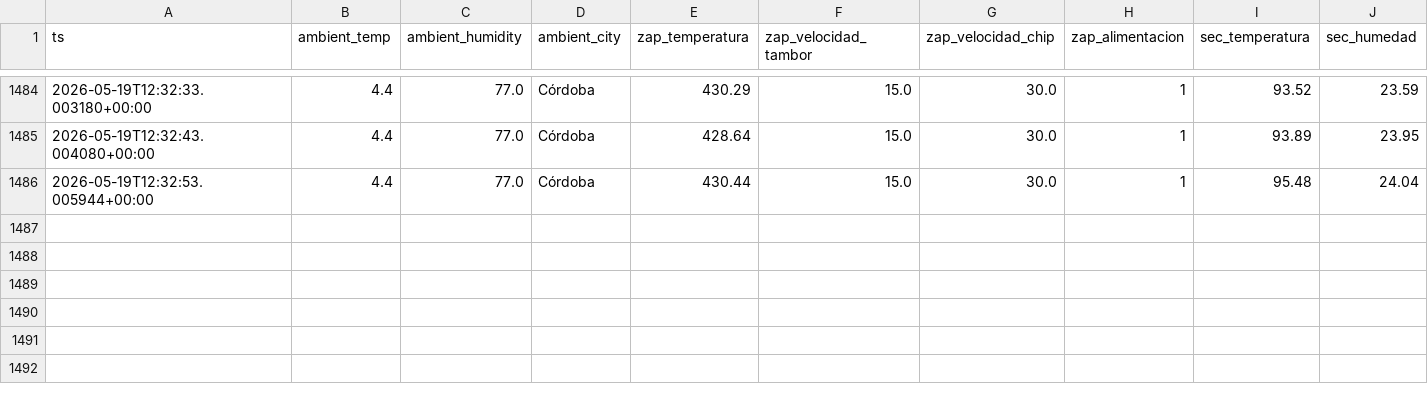
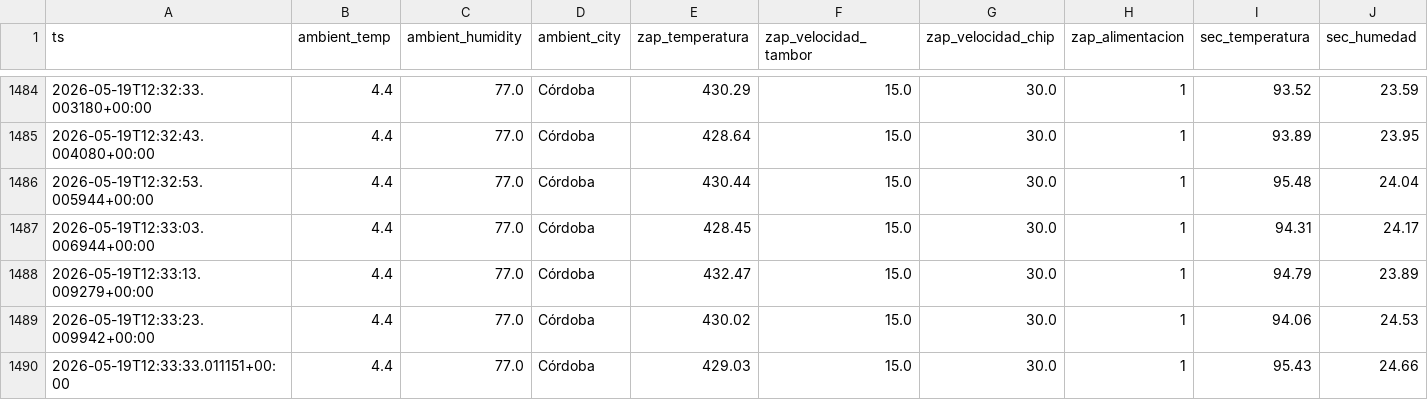
Before and after one commit to Pucho586/Gemelo-Virtual---Yerbatera, a CSV file: backend/data/yerba_history_2026-05-19.csv, drawn as a sheet; only a part is shown, gaps mark what is left out; rows hold the shown columns only; the diff names each change by its address in the sheet, - before the commit and + after, or states it on an @@ line.

```diff
--- a/backend/data/yerba_history_2026-05-19.csv
+++ b/backend/data/yerba_history_2026-05-19.csv
+row 1487: 2026-05-19T12:33:03.006944+00:00 | 4.4 | 77.0 | Córdoba | 428.45 | 15.0 | 30.0 | 1 | 94.31 | 24.17
+row 1488: 2026-05-19T12:33:13.009279+00:00 | 4.4 | 77.0 | Córdoba | 432.47 | 15.0 | 30.0 | 1 | 94.79 | 23.89
+row 1489: 2026-05-19T12:33:23.009942+00:00 | 4.4 | 77.0 | Córdoba | 430.02 | 15.0 | 30.0 | 1 | 94.06 | 24.53
+row 1490: 2026-05-19T12:33:33.011151+00:00 | 4.4 | 77.0 | Córdoba | 429.03 | 15.0 | 30.0 | 1 | 95.43 | 24.66
```
Also changed, not shown: 1 other file.
